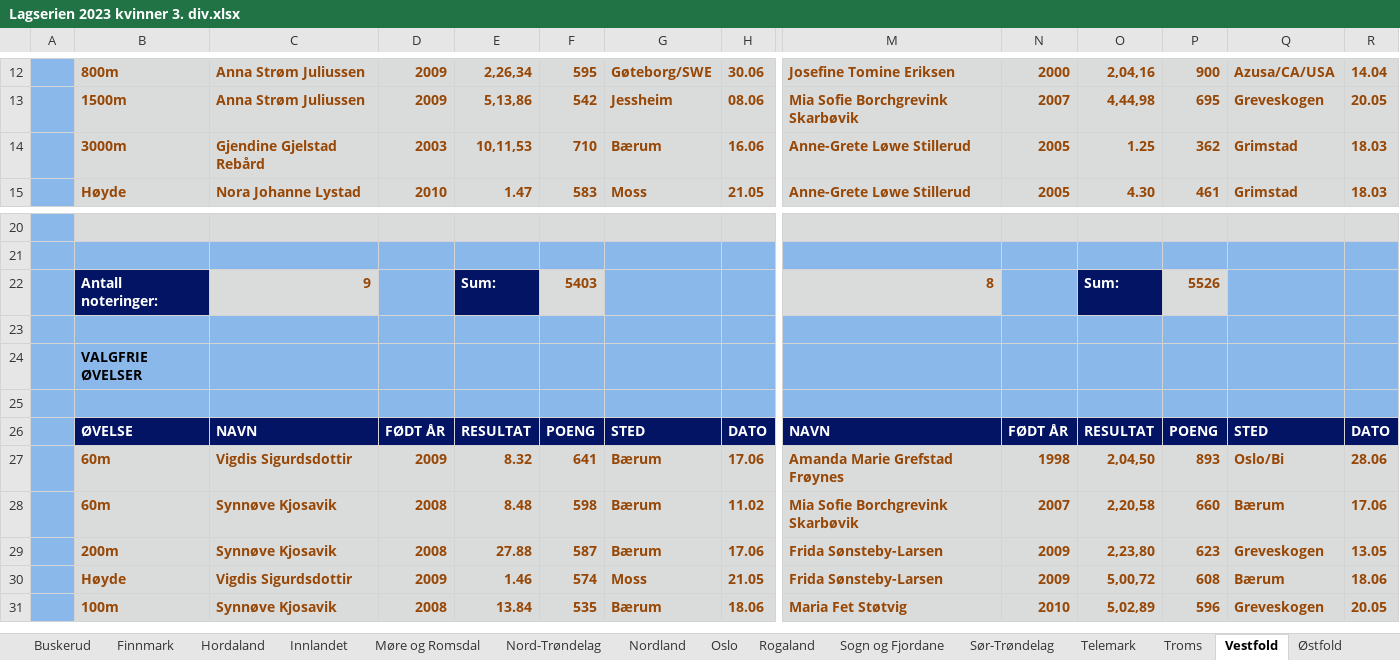
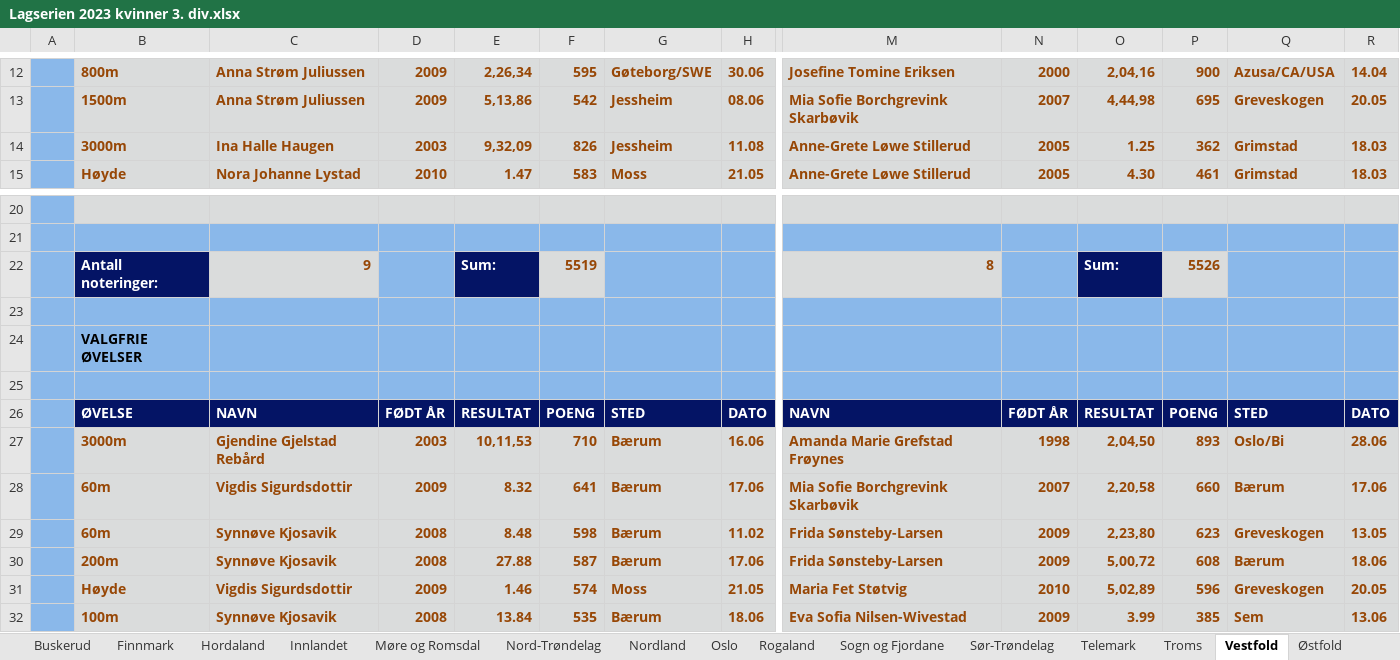
Before and after one commit to perellef/Seriekalkulator-Friidrett, an Excel workbook: output/Lagserien 2023 kvinner 3. div.xlsx, sheet Vestfold, drawn as a sheet; only a part is shown, gaps mark what is left out; values as stored, in another font and other column widths than the file's, no borders; addresses are those after the commit; rows hold the shown columns only; the diff covers the shown part only; the diff names each change by its address in the sheet, - before the commit and + after, or states it on an @@ line.

```diff
--- a/output/Lagserien 2023 kvinner 3. div.xlsx (sheet Vestfold)
+++ b/output/Lagserien 2023 kvinner 3. div.xlsx (sheet Vestfold)
-C14: Gjendine Gjelstad Rebård
+C14: Ina Halle Haugen
-E14: 10,11,53
+E14: 9,32,09
-F14: 710
+F14: 826
-G14: Bærum
+G14: Jessheim
-H14: 16.06
+H14: 11.08
-F22: 5403
+F22: 5519
-B27: 60m
+B27: 3000m
-C27: Vigdis Sigurdsdottir
+C27: Gjendine Gjelstad Rebård
-D27: 2009
+D27: 2003
-E27: 8.32
+E27: 10,11,53
-F27: 641
+F27: 710
-H27: 17.06
+H27: 16.06
-C28: Synnøve Kjosavik
+C28: Vigdis Sigurdsdottir
-D28: 2008
+D28: 2009
-E28: 8.48
+E28: 8.32
-F28: 598
+F28: 641
-H28: 11.02
+H28: 17.06
-B29: 200m
+B29: 60m
-E29: 27.88
+E29: 8.48
-F29: 587
+F29: 598
-H29: 17.06
+H29: 11.02
+row 30:  | 200m | Synnøve Kjosavik | 2008 | 27.88 | 587 | Bærum | 17.06 | Frida Sønsteby-Larsen | 2009 | 5,00,72 | 608 | Bærum | 18.06
-M31: Frida Sønsteby-Larsen
+M31: Maria Fet Støtvig
-N31: 2009
+N31: 2010
-O31: 5,00,72
+O31: 5,02,89
-P31: 608
+P31: 596
-Q31: Bærum
+Q31: Greveskogen
-R31: 18.06
+R31: 20.05
-M32: Maria Fet Støtvig
+M32: Eva Sofia Nilsen-Wivestad
-N32: 2010
+N32: 2009
-O32: 5,02,89
+O32: 3.99
-P32: 596
+P32: 385
-Q32: Greveskogen
+Q32: Sem
-R32: 20.05
+R32: 13.06
```
Also changed, not shown: 1 removed row and 26 edited cells elsewhere in this sheet, sheet Hordaland, sheet Rogaland, sheet Østfold, sheet Akershus, sheet Møre og Romsdal, sheet Tabell, 10 more sheets, output/Lagserien 2023 1-2. div.xlsx, output/Lagserien 2023 menn 3. div.xlsx, 2 other files.
